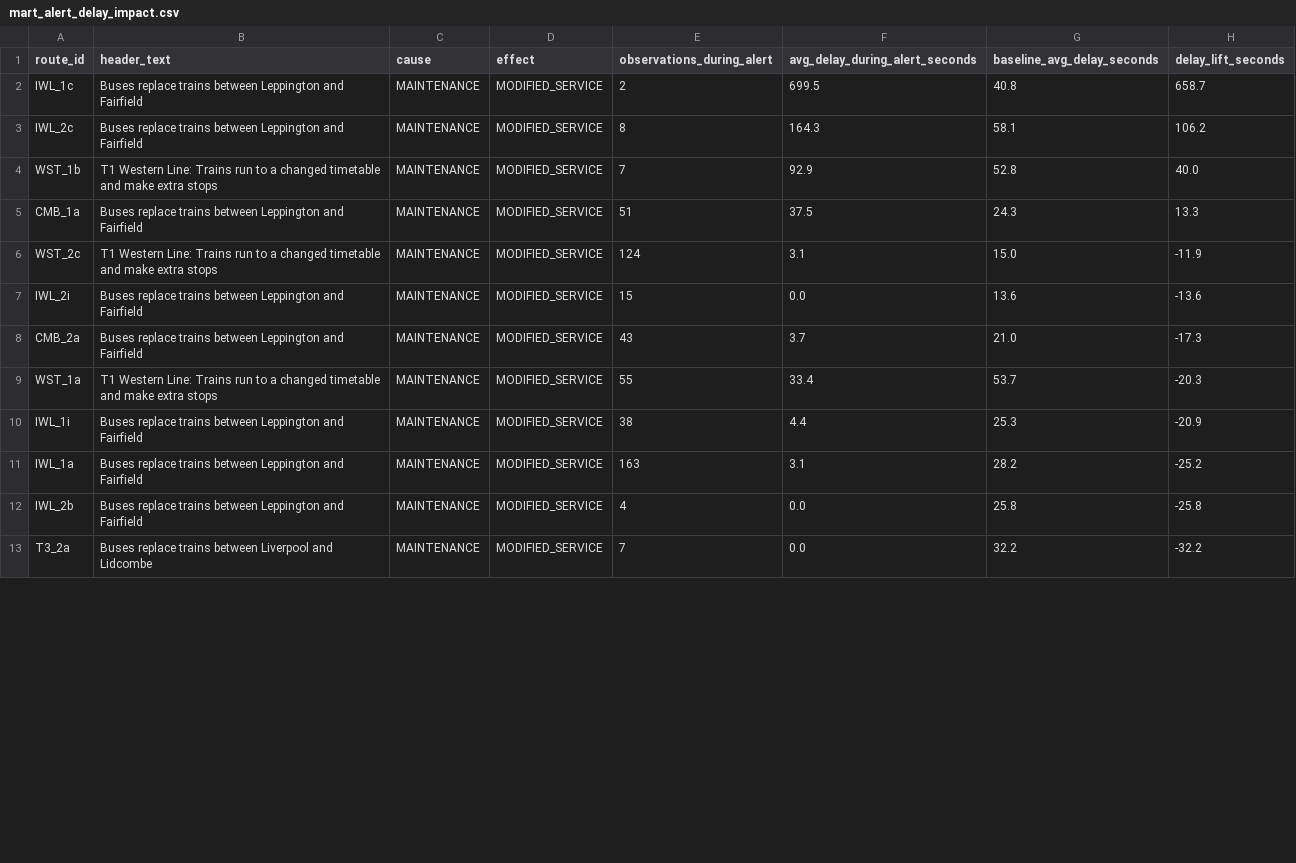
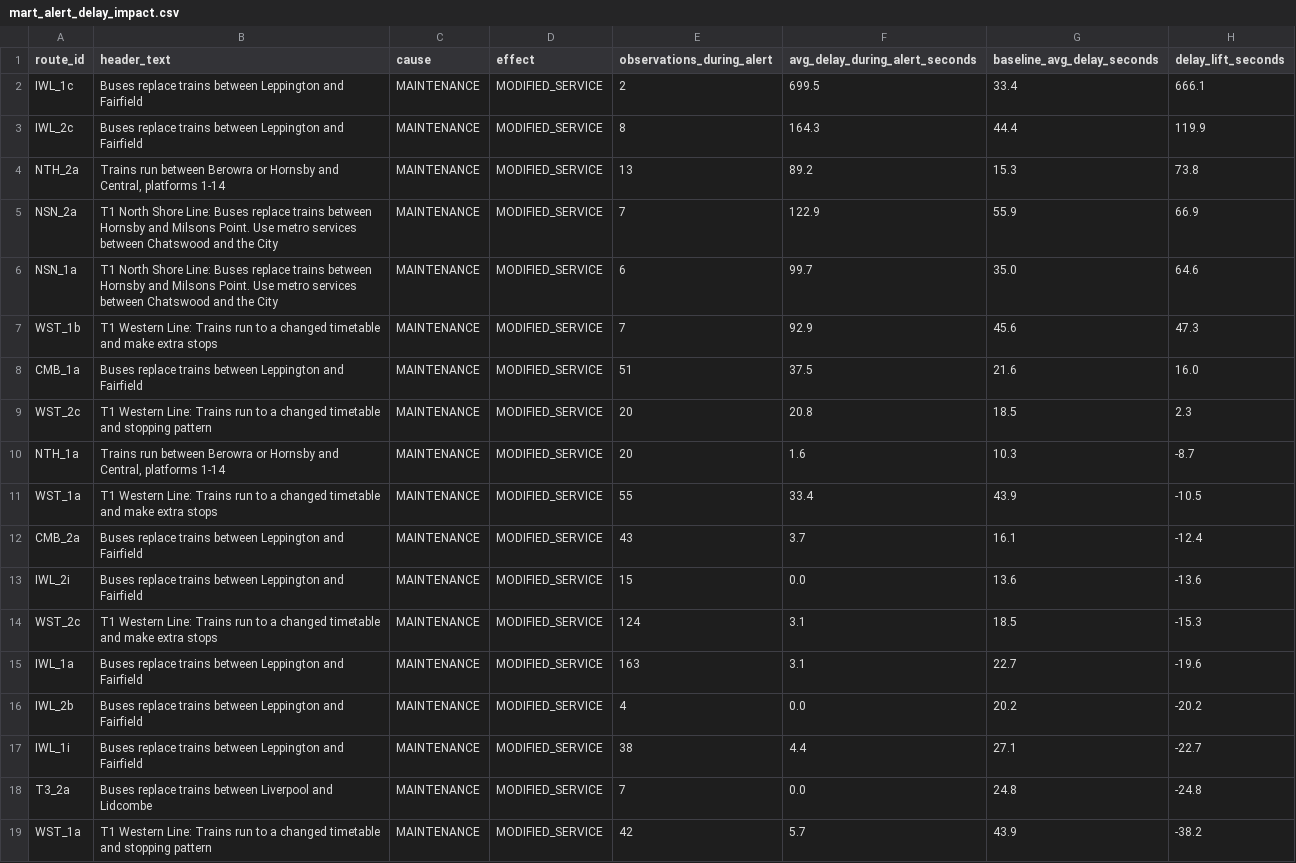
Before and after one commit to MSkandula/sydney-transit-intelligence-platform, a CSV file: tableau/extracts/mart_alert_delay_impact.csv, drawn as a sheet; only a part is shown; the diff covers the shown part only.

```diff
--- a/tableau/extracts/mart_alert_delay_impact.csv
+++ b/tableau/extracts/mart_alert_delay_impact.csv
@@ -1,13 +1,19 @@
 route_id,header_text,cause,effect,observations_during_alert,avg_delay_during_alert_seconds,baseline_avg_delay_seconds,delay_lift_seconds
-IWL_1c,Buses replace trains between Leppington and Fairfield,MAINTENANCE,MODIFIED_SERVICE,2,699.5,40.8,658.7
-IWL_2c,Buses replace trains between Leppington and Fairfield,MAINTENANCE,MODIFIED_SERVICE,8,164.3,58.1,106.2
-WST_1b,T1 Western Line: Trains run to a changed timetable and make extra stops,MAINTENANCE,MODIFIED_SERVICE,7,92.9,52.8,40.0
-CMB_1a,Buses replace trains between Leppington and Fairfield,MAINTENANCE,MODIFIED_SERVICE,51,37.5,24.3,13.3
-WST_2c,T1 Western Line: Trains run to a changed timetable and make extra stops,MAINTENANCE,MODIFIED_SERVICE,124,3.1,15.0,-11.9
+IWL_1c,Buses replace trains between Leppington and Fairfield,MAINTENANCE,MODIFIED_SERVICE,2,699.5,33.4,666.1
+IWL_2c,Buses replace trains between Leppington and Fairfield,MAINTENANCE,MODIFIED_SERVICE,8,164.3,44.4,119.9
+NTH_2a,"Trains run between Berowra or Hornsby and Central, platforms 1-14",MAINTENANCE,MODIFIED_SERVICE,13,89.2,15.3,73.8
+NSN_2a,T1 North Shore Line: Buses replace trains between Hornsby and Milsons Point. Use metro services between Chatswood and the City,MAINTENANCE,MODIFIED_SERVICE,7,122.9,55.9,66.9
+NSN_1a,T1 North Shore Line: Buses replace trains between Hornsby and Milsons Point. Use metro services between Chatswood and the City,MAINTENANCE,MODIFIED_SERVICE,6,99.7,35.0,64.6
+WST_1b,T1 Western Line: Trains run to a changed timetable and make extra stops,MAINTENANCE,MODIFIED_SERVICE,7,92.9,45.6,47.3
+CMB_1a,Buses replace trains between Leppington and Fairfield,MAINTENANCE,MODIFIED_SERVICE,51,37.5,21.6,16.0
+WST_2c,T1 Western Line: Trains run to a changed timetable and stopping pattern,MAINTENANCE,MODIFIED_SERVICE,20,20.8,18.5,2.3
+NTH_1a,"Trains run between Berowra or Hornsby and Central, platforms 1-14",MAINTENANCE,MODIFIED_SERVICE,20,1.6,10.3,-8.7
+WST_1a,T1 Western Line: Trains run to a changed timetable and make extra stops,MAINTENANCE,MODIFIED_SERVICE,55,33.4,43.9,-10.5
+CMB_2a,Buses replace trains between Leppington and Fairfield,MAINTENANCE,MODIFIED_SERVICE,43,3.7,16.1,-12.4
 IWL_2i,Buses replace trains between Leppington and Fairfield,MAINTENANCE,MODIFIED_SERVICE,15,0.0,13.6,-13.6
-CMB_2a,Buses replace trains between Leppington and Fairfield,MAINTENANCE,MODIFIED_SERVICE,43,3.7,21.0,-17.3
-WST_1a,T1 Western Line: Trains run to a changed timetable and make extra stops,MAINTENANCE,MODIFIED_SERVICE,55,33.4,53.7,-20.3
-IWL_1i,Buses replace trains between Leppington and Fairfield,MAINTENANCE,MODIFIED_SERVICE,38,4.4,25.3,-20.9
-IWL_1a,Buses replace trains between Leppington and Fairfield,MAINTENANCE,MODIFIED_SERVICE,163,3.1,28.2,-25.2
-IWL_2b,Buses replace trains between Leppington and Fairfield,MAINTENANCE,MODIFIED_SERVICE,4,0.0,25.8,-25.8
-T3_2a,Buses replace trains between Liverpool and Lidcombe,MAINTENANCE,MODIFIED_SERVICE,7,0.0,32.2,-32.2
+WST_2c,T1 Western Line: Trains run to a changed timetable and make extra stops,MAINTENANCE,MODIFIED_SERVICE,124,3.1,18.5,-15.3
+IWL_1a,Buses replace trains between Leppington and Fairfield,MAINTENANCE,MODIFIED_SERVICE,163,3.1,22.7,-19.6
+IWL_2b,Buses replace trains between Leppington and Fairfield,MAINTENANCE,MODIFIED_SERVICE,4,0.0,20.2,-20.2
+IWL_1i,Buses replace trains between Leppington and Fairfield,MAINTENANCE,MODIFIED_SERVICE,38,4.4,27.1,-22.7
+T3_2a,Buses replace trains between Liverpool and Lidcombe,MAINTENANCE,MODIFIED_SERVICE,7,0.0,24.8,-24.8
+WST_1a,T1 Western Line: Trains run to a changed timetable and stopping pattern,MAINTENANCE,MODIFIED_SERVICE,42,5.7,43.9,-38.2
```
Also changed, not shown: 1 added row and 6 edited cells elsewhere in this file, tableau/extracts/mart_line_delay_concentration.csv, tableau/extracts/mart_route_daily_performance.csv, 3 other files.
